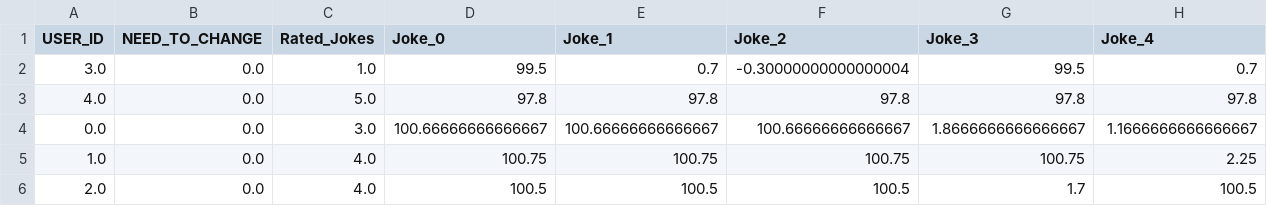
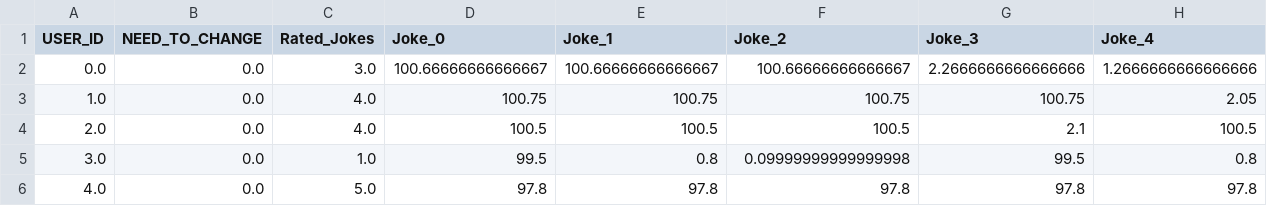
Before and after one commit to YesexyOli/BI-jokes-project, a CSV file: results/test_pred.csv, drawn as a sheet.

```diff
--- a/results/test_pred.csv
+++ b/results/test_pred.csv
@@ -1,6 +1,6 @@
 USER_ID,NEED_TO_CHANGE,Rated_Jokes,Joke_0,Joke_1,Joke_2,Joke_3,Joke_4
-3.0,0.0,1.0,99.5,0.7,-0.30000000000000004,99.5,0.7
+0.0,0.0,3.0,100.66666666666667,100.66666666666667,100.66666666666667,2.2666666666666666,1.2666666666666666
+1.0,0.0,4.0,100.75,100.75,100.75,100.75,2.05
+2.0,0.0,4.0,100.5,100.5,100.5,2.1,100.5
+3.0,0.0,1.0,99.5,0.8,0.09999999999999998,99.5,0.8
 4.0,0.0,5.0,97.8,97.8,97.8,97.8,97.8
-0.0,0.0,3.0,100.66666666666667,100.66666666666667,100.66666666666667,1.8666666666666667,1.1666666666666667
-1.0,0.0,4.0,100.75,100.75,100.75,100.75,2.25
-2.0,0.0,4.0,100.5,100.5,100.5,1.7,100.5
```
Also changed, not shown: 1 other file.
